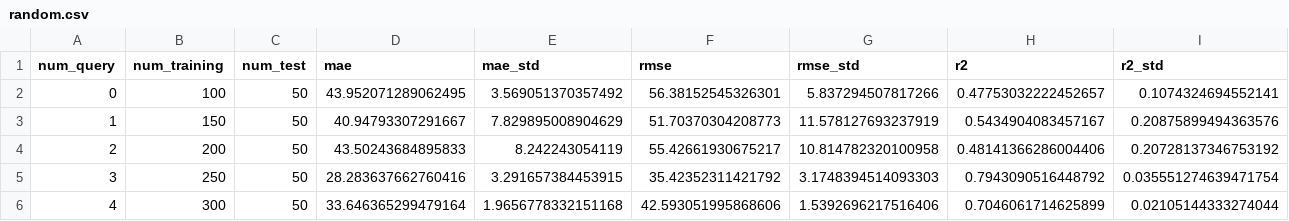
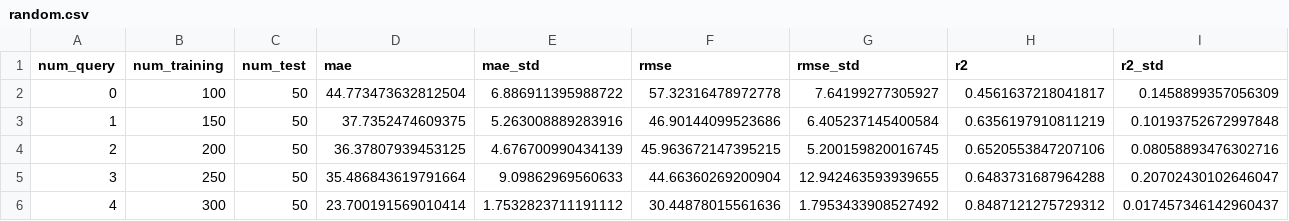
Before and after one commit to hachmannlab/chemml, a CSV file: docs/ipython_notebooks/al_toy_example/random.csv, drawn as a sheet.

```diff
--- a/docs/ipython_notebooks/al_toy_example/random.csv
+++ b/docs/ipython_notebooks/al_toy_example/random.csv
@@ -1,6 +1,6 @@
 num_query,num_training,num_test,mae,mae_std,rmse,rmse_std,r2,r2_std
-0,100,50,43.952071289062495,3.569051370357492,56.38152545326301,5.837294507817266,0.47753032222452657,0.1074324694552141
-1,150,50,40.94793307291667,7.829895008904629,51.70370304208773,11.578127693237919,0.5434904083457167,0.20875899494363576
-2,200,50,43.50243684895833,8.242243054119,55.42661930675217,10.814782320100958,0.48141366286004406,0.20728137346753192
-3,250,50,28.283637662760416,3.291657384453915,35.42352311421792,3.1748394514093303,0.7943090516448792,0.035551274639471754
-4,300,50,33.646365299479164,1.9656778332151168,42.593051995868606,1.5392696217516406,0.7046061714625899,0.02105144333274044
+0,100,50,44.773473632812504,6.886911395988722,57.32316478972778,7.64199277305927,0.4561637218041817,0.1458899357056309
+1,150,50,37.7352474609375,5.263008889283916,46.90144099523686,6.405237145400584,0.6356197910811219,0.10193752672997848
+2,200,50,36.37807939453125,4.676700990434139,45.963672147395215,5.200159820016745,0.6520553847207106,0.08058893476302716
+3,250,50,35.486843619791664,9.09862969560633,44.66360269200904,12.942463593939655,0.6483731687964288,0.20702430102646047
+4,300,50,23.700191569010414,1.7532823711191112,30.44878015561636,1.7953433908527492,0.8487121275729312,0.017457346142960437
```
Also changed, not shown: docs/ipython_notebooks/al_toy_example/emc.csv, docs/ipython_notebooks/al_toy_example/train_indices.csv, 50 other files.
